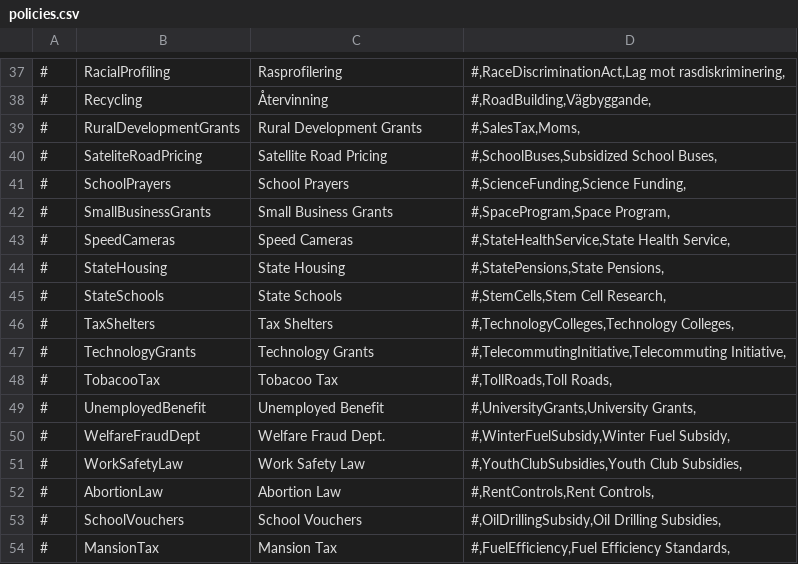
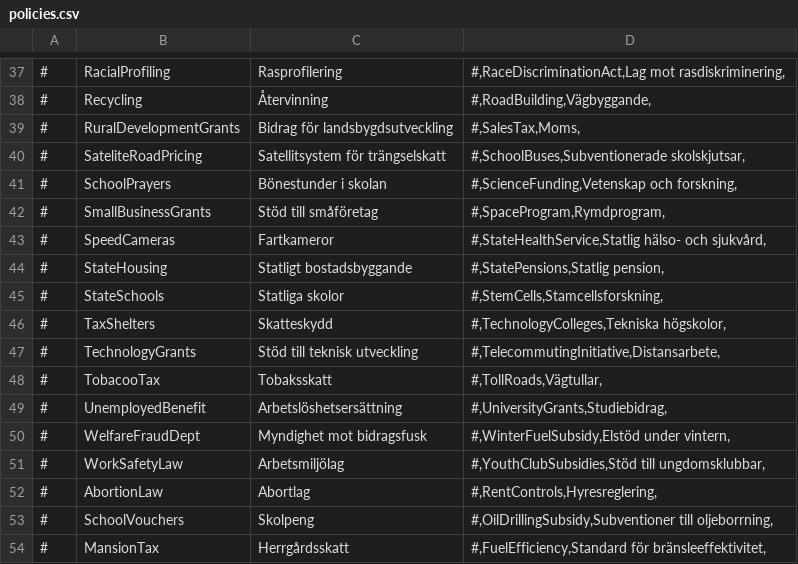
Before and after one commit to Elvispen03/D4-Overhaul-Expansion, a CSV file: translations/Swedish/policies.csv, drawn as a sheet; only a part is shown, gaps mark what is left out; the diff covers the shown part only.

Commit message:
Update policies.csv

```diff
--- a/translations/Swedish/policies.csv
+++ b/translations/Swedish/policies.csv
@@ -75,33 +75,33 @@
 #,RoadBuilding,Vägbyggande,"
-#,RuralDevelopmentGrants,Rural Development Grants,"
-#,SalesTax,Moms,"
-#,SateliteRoadPricing,Satellite Road Pricing,"
-#,SchoolBuses,Subsidized School Buses,"
-#,SchoolPrayers,School Prayers,"
-#,ScienceFunding,Science Funding,"
-#,SmallBusinessGrants,Small Business Grants,"
-#,SpaceProgram,Space Program,"
-#,SpeedCameras,Speed Cameras,"
-#,StateHealthService,State Health Service,"
-#,StateHousing,State Housing,"
-#,StatePensions,State Pensions,"
-#,StateSchools,State Schools,"
-#,StemCells,Stem Cell Research,"
-#,TaxShelters,Tax Shelters,"
-#,TechnologyColleges,Technology Colleges,"
-#,TechnologyGrants,Technology Grants,"
-#,TelecommutingInitiative,Telecommuting Initiative,"
-#,TobacooTax,Tobacoo Tax,"
-#,TollRoads,Toll Roads,"
-#,UnemployedBenefit,Unemployed Benefit,"
-#,UniversityGrants,University Grants,"
-#,WelfareFraudDept,Welfare Fraud Dept.,"
-#,WinterFuelSubsidy,Winter Fuel Subsidy,"
-#,WorkSafetyLaw,Work Safety Law,"
-#,YouthClubSubsidies,Youth Club Subsidies,"
-#,AbortionLaw,Abortion Law,"
-#,RentControls,Rent Controls,"
-#,SchoolVouchers,School Vouchers,"
-#,OilDrillingSubsidy,Oil Drilling Subsidies,"
-#,MansionTax,Mansion Tax,"
-#,FuelEfficiency,Fuel Efficiency Standards,"
+#,RuralDevelopmentGrants,Bidrag för landsbygdsutveckling,"
+#,SalesTax,Moms,"
+#,SateliteRoadPricing,Satellitsystem för trängselskatt,"
+#,SchoolBuses,Subventionerade skolskjutsar,"
+#,SchoolPrayers,Bönestunder i skolan,"
+#,ScienceFunding,Vetenskap och forskning,"
+#,SmallBusinessGrants,Stöd till småföretag,"
+#,SpaceProgram,Rymdprogram,"
+#,SpeedCameras,Fartkameror,"
+#,StateHealthService,Statlig hälso- och sjukvård,"
+#,StateHousing,Statligt bostadsbyggande,"
+#,StatePensions,Statlig pension,"
+#,StateSchools,Statliga skolor,"
+#,StemCells,Stamcellsforskning,"
+#,TaxShelters,Skatteskydd,"
+#,TechnologyColleges,Tekniska högskolor,"
+#,TechnologyGrants,Stöd till teknisk utveckling,"
+#,TelecommutingInitiative,Distansarbete,"
+#,TobacooTax,Tobaksskatt,"
+#,TollRoads,Vägtullar,"
+#,UnemployedBenefit,Arbetslöshetsersättning,"
+#,UniversityGrants,Studiebidrag,"
+#,WelfareFraudDept,Myndighet mot bidragsfusk,"
+#,WinterFuelSubsidy,Elstöd under vintern,"
+#,WorkSafetyLaw,Arbetsmiljölag,"
+#,YouthClubSubsidies,Stöd till ungdomsklubbar,"
+#,AbortionLaw,Abortlag,"
+#,RentControls,Hyresreglering,"
+#,SchoolVouchers,Skolpeng,"
+#,OilDrillingSubsidy,Subventioner till oljeborrning,"
+#,MansionTax,Herrgårdsskatt,"
+#,FuelEfficiency,Standard för bränsleeffektivitet,"
```
Also changed, not shown: 28 edited cells elsewhere in this file.
